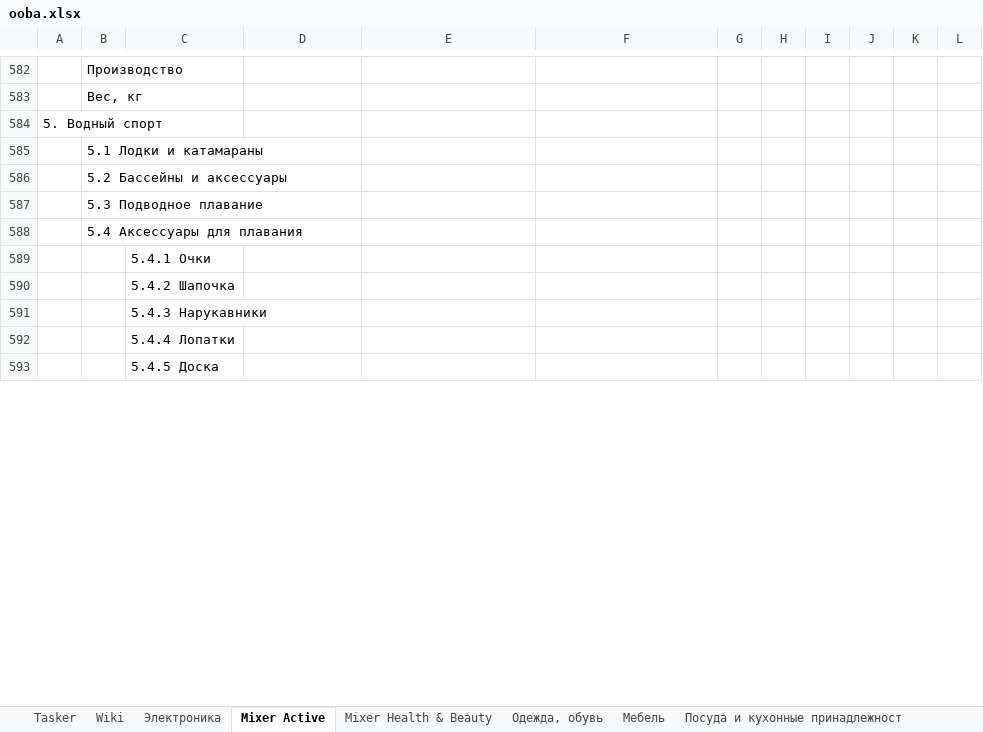
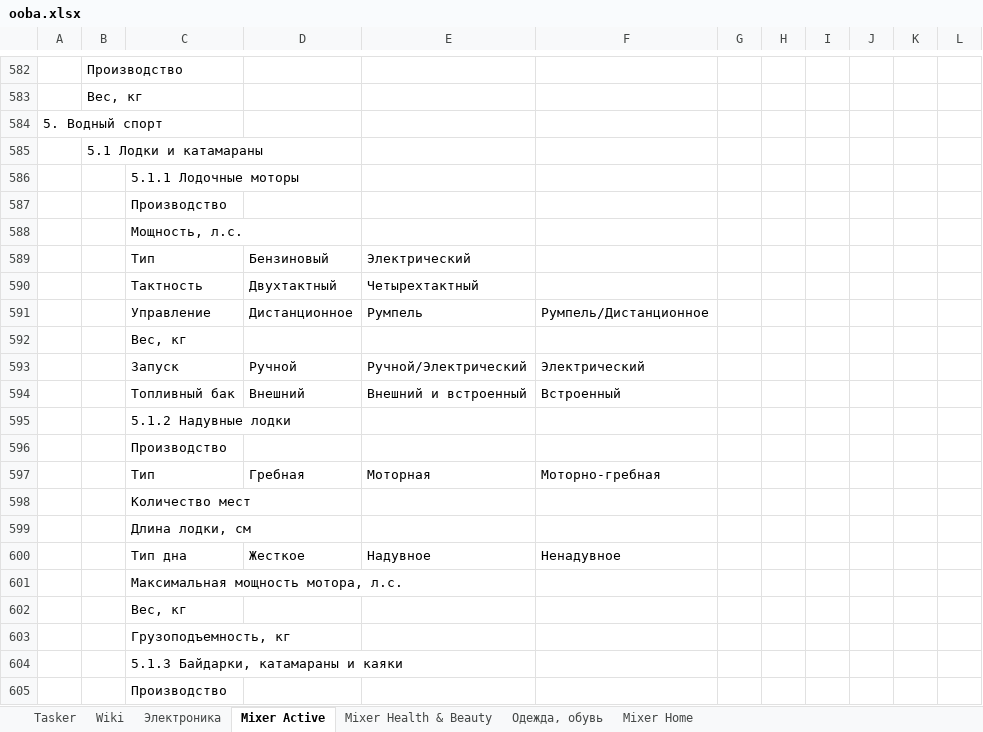
Before and after one commit to asmuratbek/oobamarket, an Excel workbook: dump/ooba.xlsx, sheet Mixer Active, drawn as a sheet; only a part is shown, gaps mark what is left out; the shorter side is filled out with more unchanged rows; values as stored, in another font and other column widths than the file's, no cell formats; charts and pictures not drawn; the diff covers the shown part only; the diff names each change by its address in the sheet, - before the commit and + after, or states it on an @@ line.

```diff
--- a/dump/ooba.xlsx (sheet Mixer Active)
+++ b/dump/ooba.xlsx (sheet Mixer Active)
-sheet tab: Мебель
+sheet tab: Mixer Home
-sheet tab: Посуда и кухонные принадлежност
+row 586:  |  | 5.1.1 Лодочные моторы
+row 587:  |  | Производство
+row 588:  |  | Мощность, л.с.
+row 589:  |  | Тип | Бензиновый | Электрический
+row 590:  |  | Тактность | Двухтактный | Четырехтактный
+row 591:  |  | Управление | Дистанционное | Румпель | Румпель/Дистанционное
+row 592:  |  | Вес, кг
+row 593:  |  | Запуск | Ручной | Ручной/Электрический | Электрический
+row 594:  |  | Топливный бак | Внешний | Внешний и встроенный | Встроенный
+row 595:  |  | 5.1.2 Надувные лодки
+row 596:  |  | Производство
+row 597:  |  | Тип | Гребная | Моторная | Моторно-гребная
+row 598:  |  | Количество мест
+row 599:  |  | Длина лодки, см
+row 600:  |  | Тип дна | Жесткое | Надувное | Ненадувное
+row 601:  |  | Максимальная мощность мотора, л.с.
+row 602:  |  | Вес, кг
+row 603:  |  | Грузоподъемность, кг
+row 604:  |  | 5.1.3 Байдарки, катамараны и каяки
+row 605:  |  | Производство
```
Also changed, not shown: 349 added rows elsewhere in this sheet, sheet Mixer Health & Beauty, sheet Mixer Home, sheet Электроника, sheet Tasker, cell formats, charts or pictures, 1 other file.
